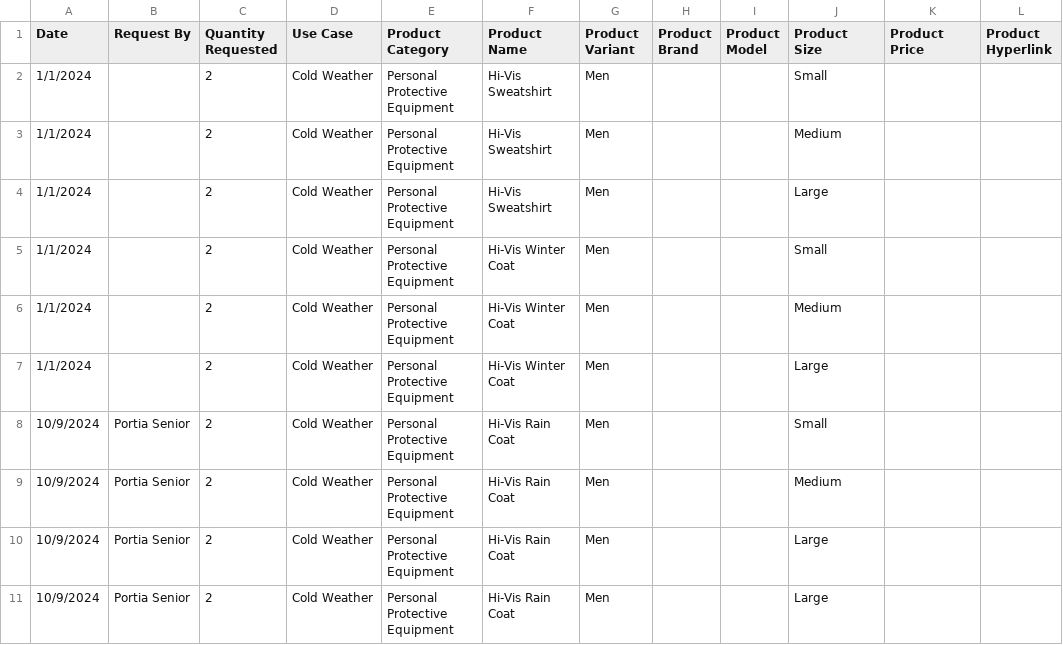
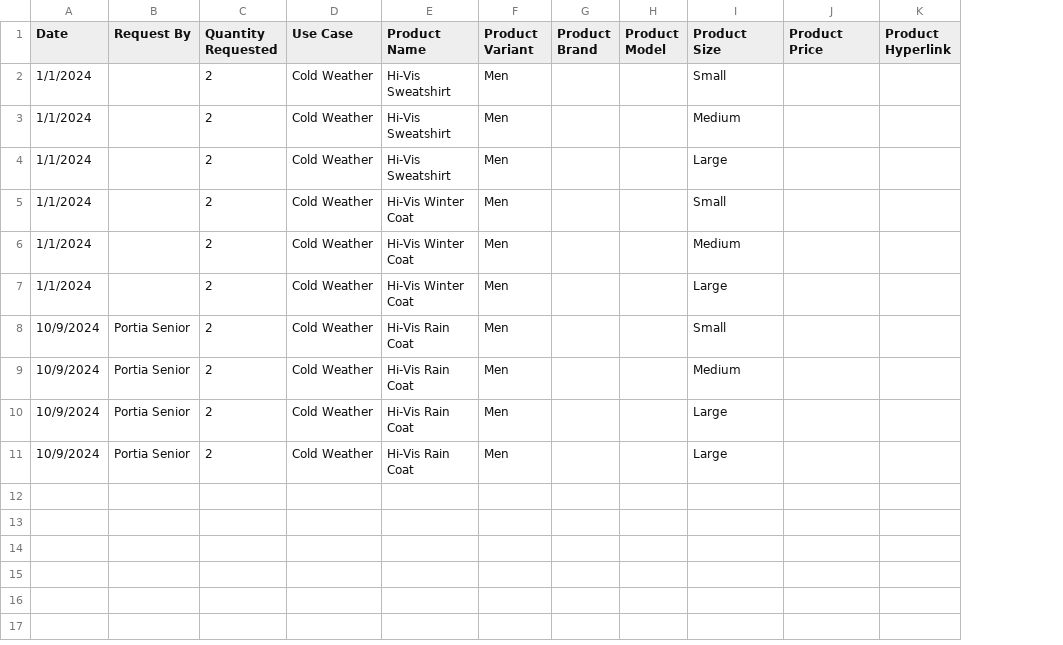
Before and after one commit to pocamsenior/Inventory-Management-System, a CSV file: Data/1.0 CSV/Purchase Requests/2024_Requests.csv, drawn as a sheet; the diff names each change by its address in the sheet, - before the commit and + after, or states it on an @@ line.

Commit message:
build!(factPurchaseRequests): remove Category column and fix column order in gold layer

```diff
--- a/Data/1.0 CSV/Purchase Requests/2024_Requests.csv
+++ b/Data/1.0 CSV/Purchase Requests/2024_Requests.csv
-column E (Product Category), rows 2-11: all Personal Protective Equipment
```
Also changed, not shown: Data/1.0 CSV/Purchase Requests/2025_Requests.csv, 1 other file.
